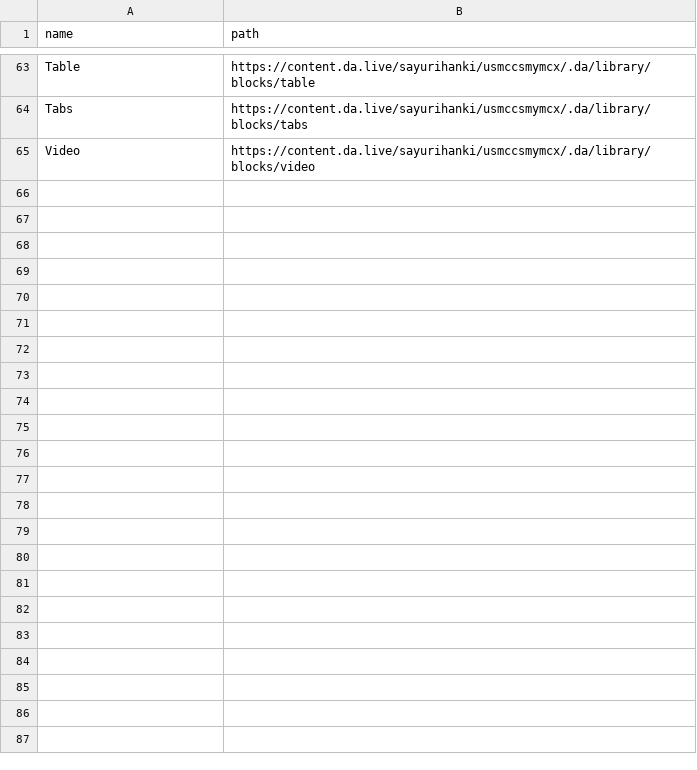
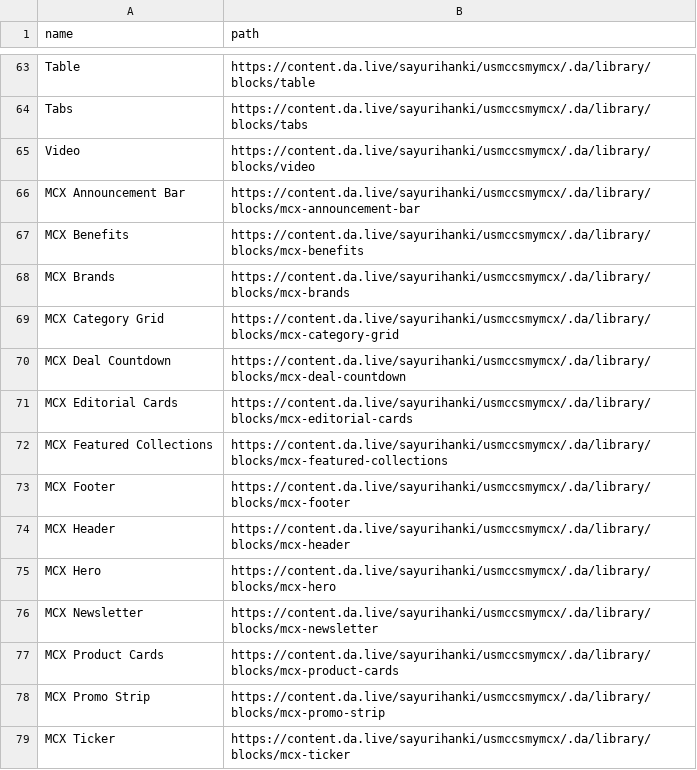
Before and after one commit to sayurihanki/usmccsmymcx, a CSV file: blocks-library-cleaned.csv, drawn as a sheet; only a part is shown, gaps mark what is left out; the diff names each change by its address in the sheet, - before the commit and + after, or states it on an @@ line.

Commit message:
Add new MCX components and enhance library preview functionality
- Added new components to the blocks library: `mcx-announcement-bar`, `mcx-benefits`, `mcx-brands`, `mcx-category-grid`, `mcx-deal-countdown`, `mcx-editorial-cards`, `mcx-featured-collections`, `mcx-footer`, `mcx-header`, `mcx-hero`, `mcx-newsletter`, `mcx-product-cards`, `mcx-promo-strip`, and `mcx-ticker`.
- Updated `index.html` to improve page loading logic.
- Enhanced `mcx-hero.js` to provide default content for library previews when no valid data is present.
- Updated `README.md` to clarify requirements for the library preview rendering.
- Modified documentation for the MCX hero block to include metadata table guidelines.
- Updated binary documents related to MCX blocks.

```diff
--- a/blocks-library-cleaned.csv
+++ b/blocks-library-cleaned.csv
+row 66: MCX Announcement Bar | https://content.da.live/sayurihanki/usmccsmymcx/.da/library/blocks/mcx-announcement-bar
+row 67: MCX Benefits | https://content.da.live/sayurihanki/usmccsmymcx/.da/library/blocks/mcx-benefits
+row 68: MCX Brands | https://content.da.live/sayurihanki/usmccsmymcx/.da/library/blocks/mcx-brands
+row 69: MCX Category Grid | https://content.da.live/sayurihanki/usmccsmymcx/.da/library/blocks/mcx-category-grid
+row 70: MCX Deal Countdown | https://content.da.live/sayurihanki/usmccsmymcx/.da/library/blocks/mcx-deal-countdown
+row 71: MCX Editorial Cards | https://content.da.live/sayurihanki/usmccsmymcx/.da/library/blocks/mcx-editorial-cards
+row 72: MCX Featured Collections | https://content.da.live/sayurihanki/usmccsmymcx/.da/library/blocks/mcx-featured-collections
+row 73: MCX Footer | https://content.da.live/sayurihanki/usmccsmymcx/.da/library/blocks/mcx-footer
+row 74: MCX Header | https://content.da.live/sayurihanki/usmccsmymcx/.da/library/blocks/mcx-header
+row 75: MCX Hero | https://content.da.live/sayurihanki/usmccsmymcx/.da/library/blocks/mcx-hero
+row 76: MCX Newsletter | https://content.da.live/sayurihanki/usmccsmymcx/.da/library/blocks/mcx-newsletter
+row 77: MCX Product Cards | https://content.da.live/sayurihanki/usmccsmymcx/.da/library/blocks/mcx-product-cards
+row 78: MCX Promo Strip | https://content.da.live/sayurihanki/usmccsmymcx/.da/library/blocks/mcx-promo-strip
+row 79: MCX Ticker | https://content.da.live/sayurihanki/usmccsmymcx/.da/library/blocks/mcx-ticker
```
Also changed, not shown: 7 other files.
